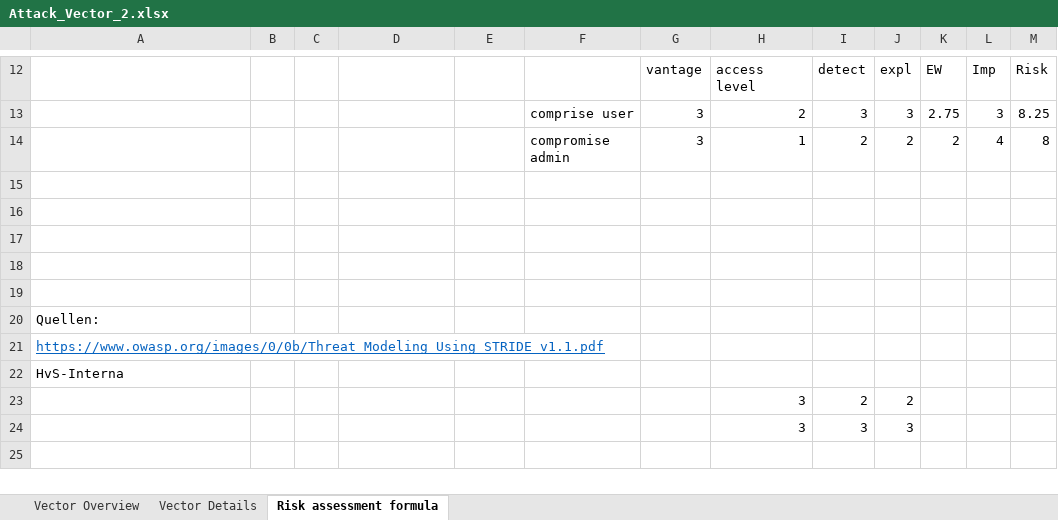
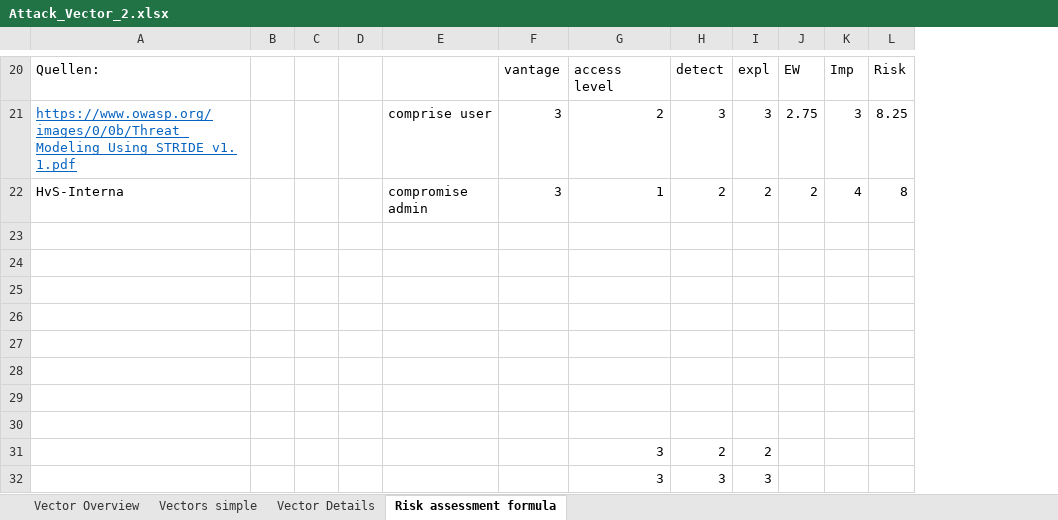
Before and after one commit to gramsimamsi/bachelorThesis, an Excel workbook: Attack_Vector_2.xlsx, sheet Risk assessment formula, drawn as a sheet; only a part is shown, gaps mark what is left out; values as stored, in another font and other column widths than the file's, no borders; removed rows and columns are numbered as before the commit, all else as after; the diff covers the shown part only; the diff names each change by its address in the sheet, - before the commit and + after, or states it on an @@ line.

Commit message:
added simplified risk estimation to sheet

```diff
--- a/Attack_Vector_2.xlsx (sheet Risk assessment formula)
+++ b/Attack_Vector_2.xlsx (sheet Risk assessment formula)
+sheet tab: Vectors simple
+column B, empty
-column F, rows 13-14: comprise user | compromise admin
-column G, rows 12-14: vantage | 3 | 3
-A20: (empty)
+A20: Quellen:
-F20: (empty)
+F20: vantage
-A21: (empty)
+A21: https://www.owasp.org/images/0/0b/Threat_Modeling_Using_STRIDE_v1.1.pdf
-E21: (empty)
+E21: comprise user
-F21:F22: (empty)
+F21:F22: 3
-A22: (empty)
+A22: HvS-Interna
-E22: (empty)
+E22: compromise admin
-A28: Quellen:
+A28: (empty)
-A29: https://www.owasp.org/images/0/0b/Threat_Modeling_Using_STRIDE_v1.1.pdf
+A29: (empty)
-A30: HvS-Interna
+A30: (empty)
```
Also changed, not shown: 13 added rows, 5 removed rows, 9 edited cells and cell formats elsewhere in this sheet, formulas that keep their value.
